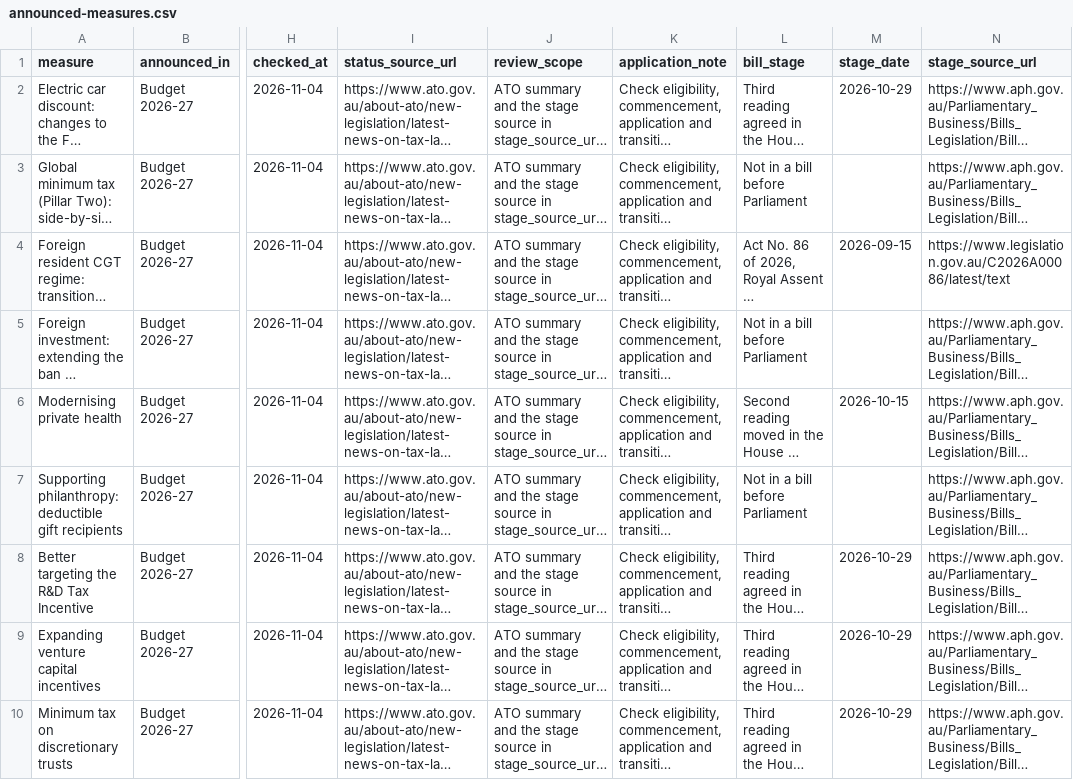
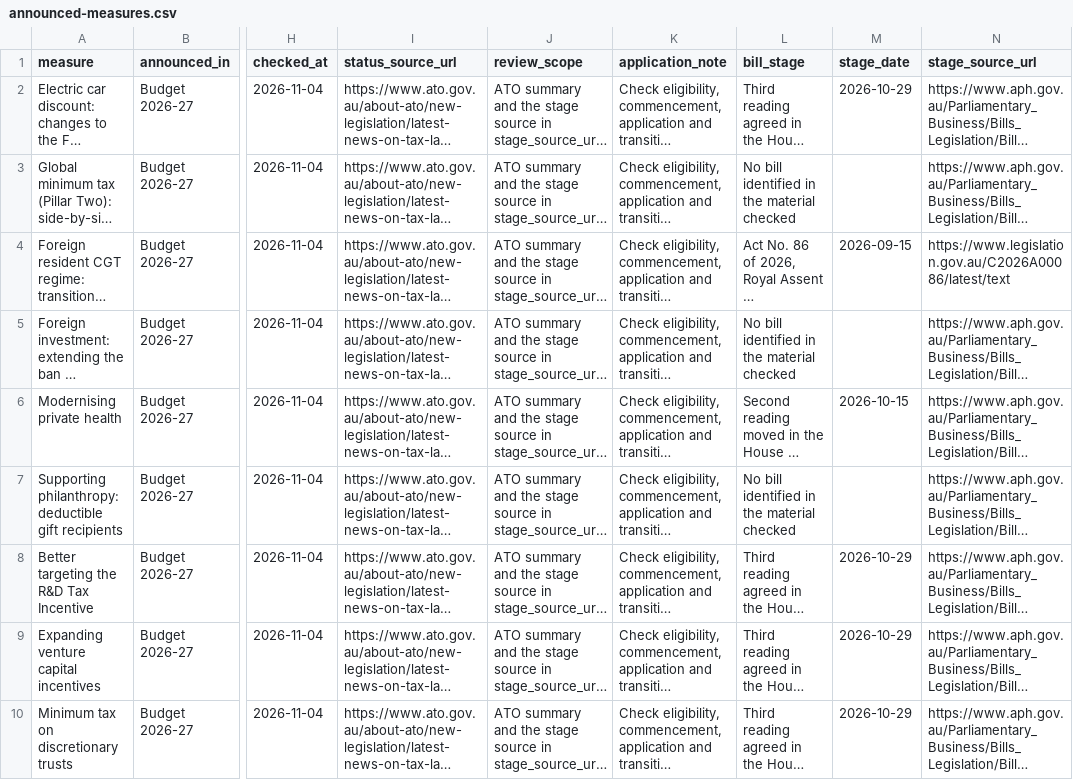
Before and after one commit to ryanduguid/ryanduguid.github.io, a CSV file: rates/announced-not-yet-law/announced-measures.csv, drawn as a sheet; only a part is shown, gaps mark what is left out; long unchanged cells end in …; the diff covers the shown part only; the diff names each change by its address in the sheet, - before the commit and + after, or states it on an @@ line.

Commit message:
Qualify the measures with no identified bill
The stage column said 'Not in a bill before Parliament' for 6 rows, but
the check read bill titles and the Tax Reform No. 3 and No. 4 schedule
headings, which supports only that no bill was identified. Those rows
now say 'No bill identified in the material checked', and the MYEFO
philanthropy row, whose components were not identified, says
'Components not identified; legislative stage not established'. The
rates hub query test also rejects a Csv.Document Columns option that
does not match the CSV header.

```diff
--- a/rates/announced-not-yet-law/announced-measures.csv
+++ b/rates/announced-not-yet-law/announced-measures.csv
-L3 (bill_stage): Not in a bill before Parliament
+L3 (bill_stage): No bill identified in the material checked
-L5 (bill_stage): Not in a bill before Parliament
+L5 (bill_stage): No bill identified in the material checked
-L7 (bill_stage): Not in a bill before Parliament
+L7 (bill_stage): No bill identified in the material checked
```
Also changed, not shown: 3 edited cells elsewhere in this file, 8 other files.
